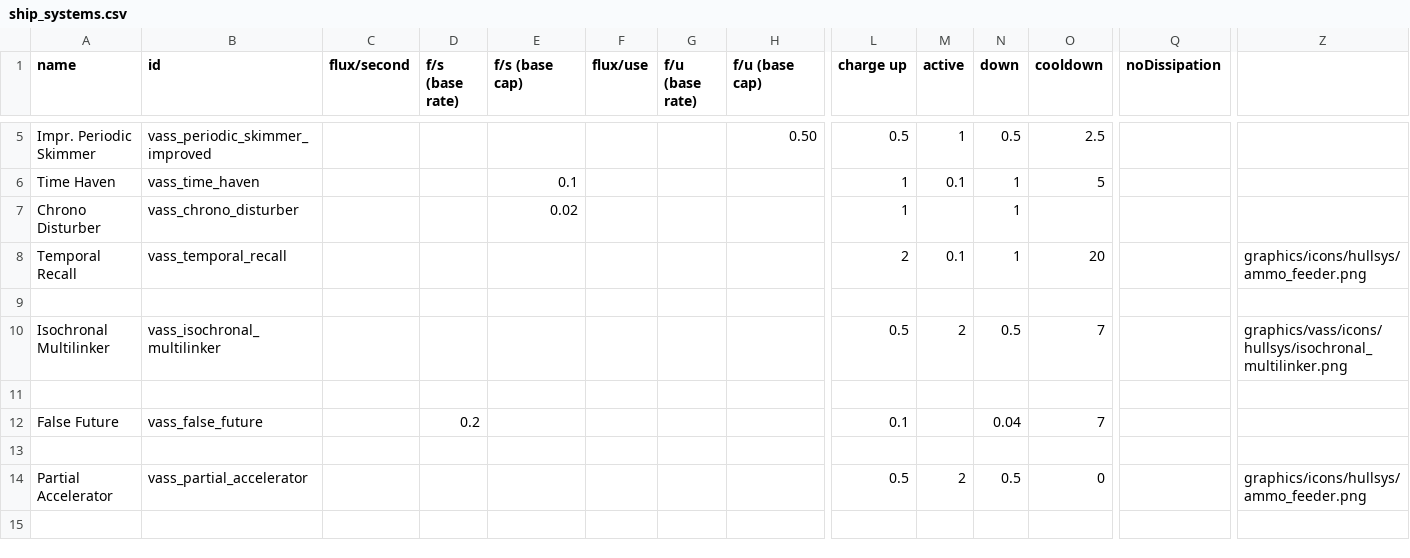
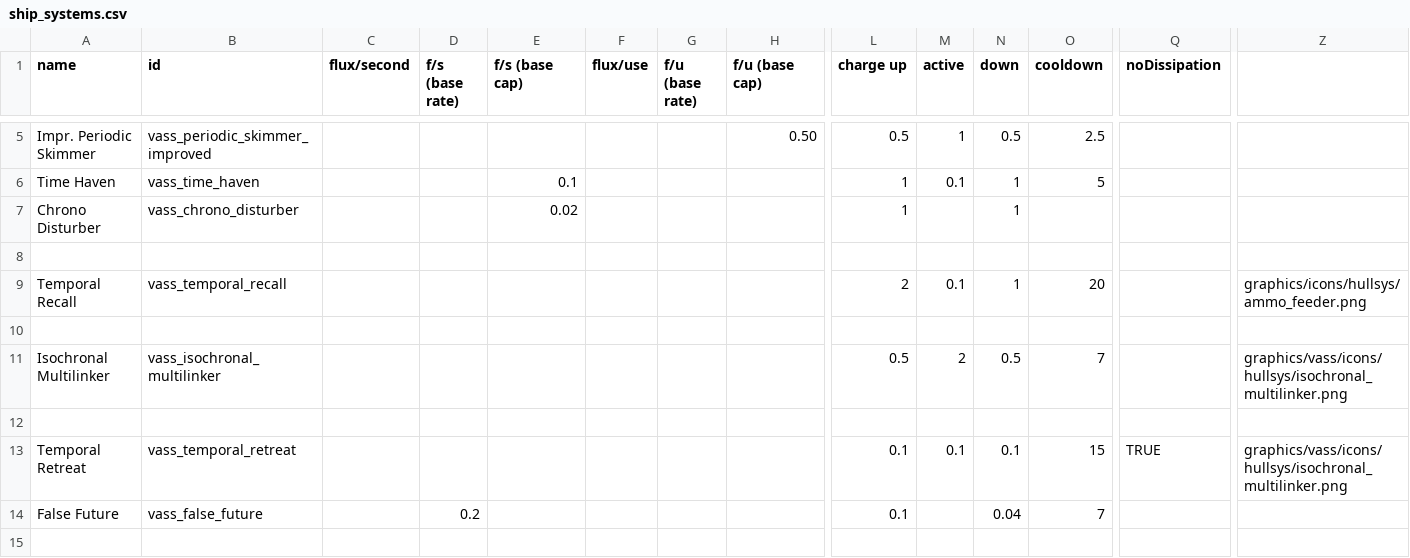
Before and after one commit to Nicke535/the-vass-public, a CSV file: data/shipsystems/ship_systems.csv, drawn as a sheet; only a part is shown, gaps mark what is left out; the shorter side is filled out with more unchanged rows; rows hold the shown columns only; the diff names each change by its address in the sheet, - before the commit and + after, or states it on an @@ line.

Commit message:
Started work on Temporal Retreat

```diff
--- a/data/shipsystems/ship_systems.csv
+++ b/data/shipsystems/ship_systems.csv
+row 8: (empty)
+row 13: Temporal Retreat | vass_temporal_retreat |  |  |  |  |  |  | 0.1 | 0.1 | 0.1 | 15 | TRUE | graphics/vass/icons/hullsys/isochronal_multilinker.png
```
Also changed, not shown: data/hulls/ship_data.csv, 8 other files.
